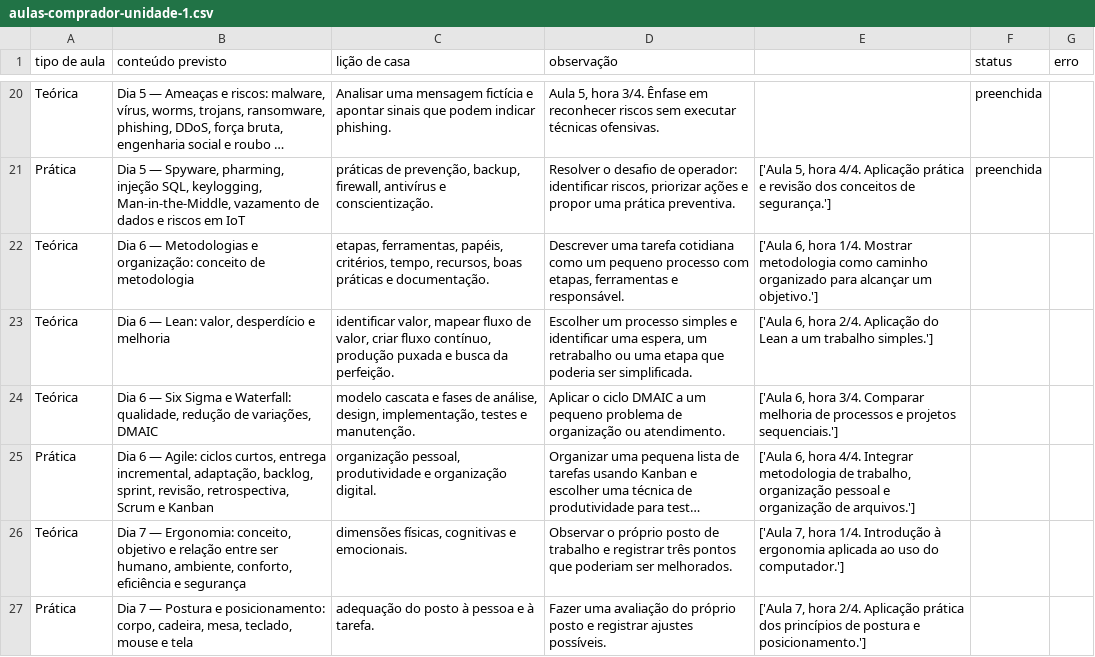
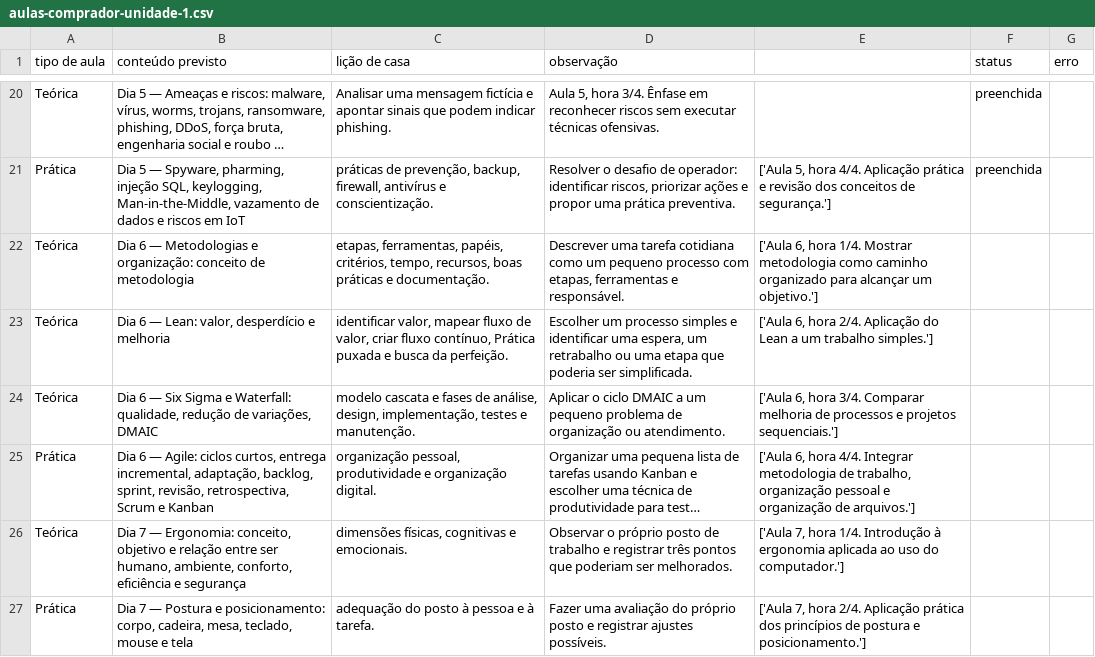
Before and after one commit to Germano123/automatizador_aulas, a CSV file: v0.3.1/dados/aulas-comprador-unidade-1.csv, drawn as a sheet; only a part is shown, gaps mark what is left out; long unchanged cells end in ….

```diff
--- a/v0.3.1/dados/aulas-comprador-unidade-1.csv
+++ b/v0.3.1/dados/aulas-comprador-unidade-1.csv
@@ -22,3 +22,3 @@ Prática;Dia 5 — Spyware, pharming, injeção SQL, keylogging, Man-in-the-Midd
 Teórica;Dia 6 — Metodologias e organização: conceito de metodologia; etapas, ferramentas, papéis, critérios, tempo, recursos, boas práticas e documentação.;Descrever uma tarefa cotidiana como um pequeno processo com etapas, ferramentas e responsável.;['Aula 6, hora 1/4. Mostrar metodologia como caminho organizado para alcançar um objetivo.'];;
-Teórica;Dia 6 — Lean: valor, desperdício e melhoria; identificar valor, mapear fluxo de valor, criar fluxo contínuo, produção puxada e busca da perfeição.;Escolher um processo simples e identificar uma espera, um retrabalho ou uma etapa que poderia ser simplificada.;['Aula 6, hora 2/4. Aplicação do Lean a um trabalho simples.'];;
+Teórica;Dia 6 — Lean: valor, desperdício e melhoria; identificar valor, mapear fluxo de valor, criar fluxo contínuo, Prática puxada e busca da perfeição.;Escolher um processo simples e identificar uma espera, um retrabalho ou uma etapa que poderia ser simplificada.;['Aula 6, hora 2/4. Aplicação do Lean a um trabalho simples.'];;
 Teórica;Dia 6 — Six Sigma e Waterfall: qualidade, redução de variações, DMAIC; modelo cascata e fases de análise, design, implementação, testes e manutenção.;Aplicar o ciclo DMAIC a um pequeno problema de organização ou atendimento.;['Aula 6, hora 3/4. Comparar melhoria de processos e projetos sequenciais.'];;
```
Also changed, not shown: v0.3.1/dados/aulas-operador-uniadde-4.csv, v0.3.1/dados/aulas.csv, 8 other files.
